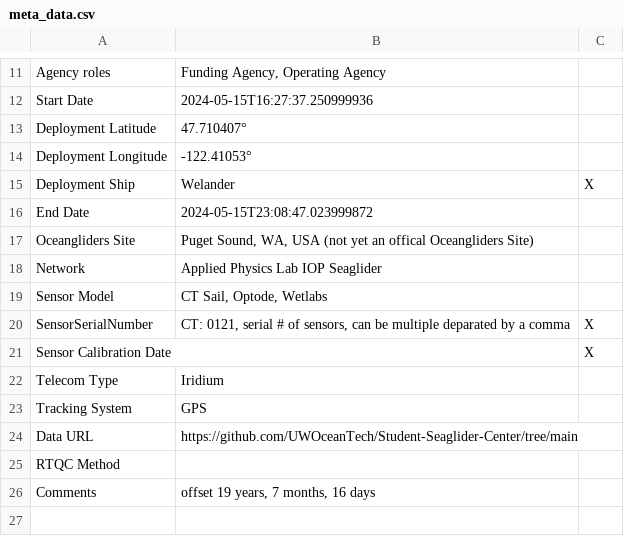
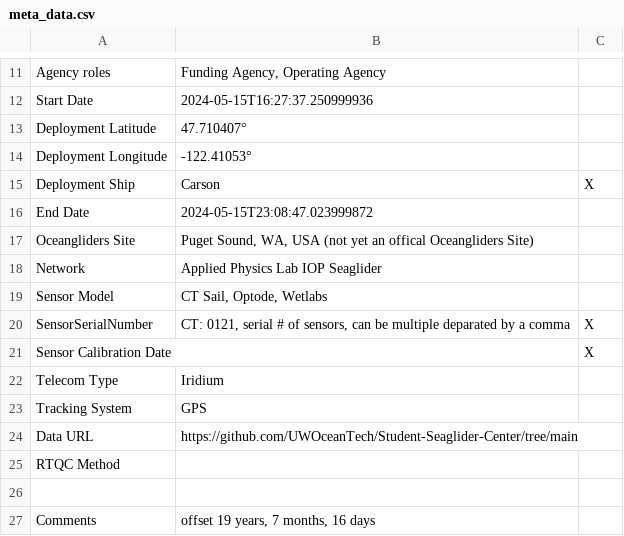
Before and after one commit to UWOceanTech/Student-Seaglider-Center, a CSV file: 2024_05_15_Shilshole/meta_data.csv, drawn as a sheet; only a part is shown, gaps mark what is left out.

Commit message:
Update meta_data.csv

```diff
--- a/2024_05_15_Shilshole/meta_data.csv
+++ b/2024_05_15_Shilshole/meta_data.csv
@@ -14,3 +14,3 @@ Deployment Latitude,47.710407°,
 Deployment Longitude,-122.41053°,
-Deployment Ship,Welander,X
+Deployment Ship,Carson,X
 End Date,2024-05-15T23:08:47.023999872,
@@ -25,2 +25,3 @@ Data URL,https://github.com/UWOceanTech/Student-Seaglider-Center/tree/main,
 RTQC Method,,
+
 Comments,"offset 19 years, 7 months, 16 days",
```
